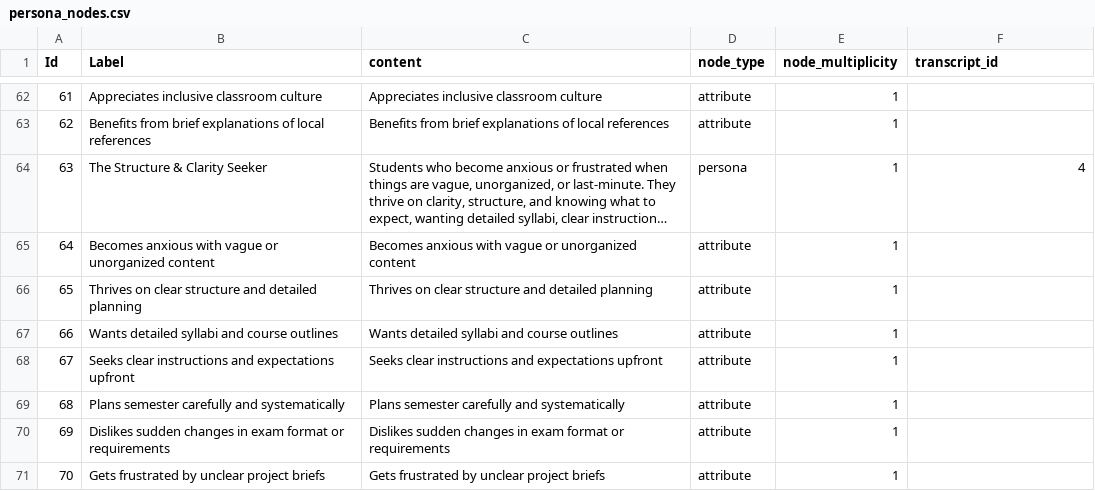
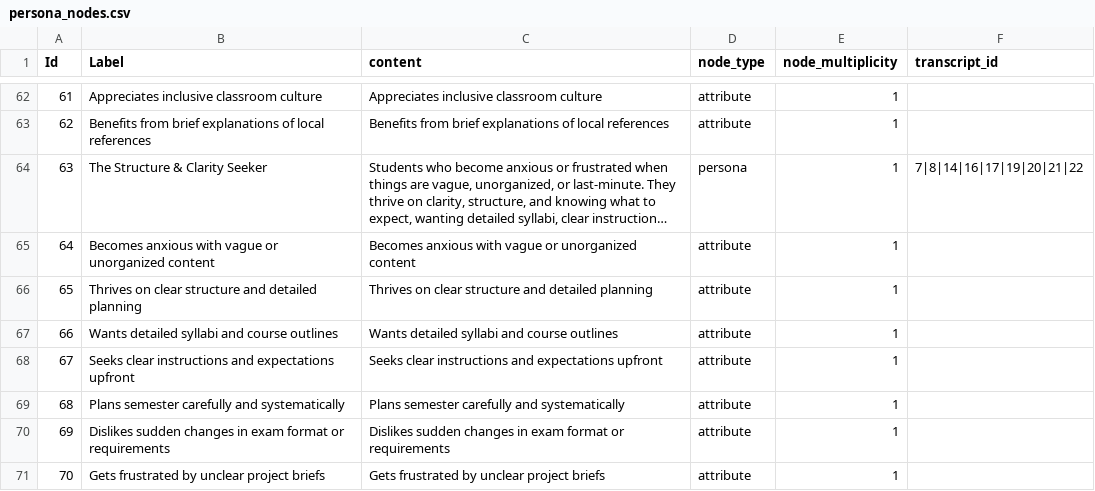
Before and after one commit to gerritmbr/Feedback-UI, a CSV file: public/data/persona_nodes.csv, drawn as a sheet; only a part is shown, gaps mark what is left out; long unchanged cells end in …; the diff covers the shown part only; the diff names each change by its address in the sheet, - before the commit and + after, or states it on an @@ line.

Commit message:
prepare transcript data upload

```diff
--- a/public/data/persona_nodes.csv
+++ b/public/data/persona_nodes.csv
-F64 (transcript_id): 4
+F64 (transcript_id): 7|8|14|16|17|19|20|21|22
```
Also changed, not shown: 5 edited cells elsewhere in this file, 21 other files.
